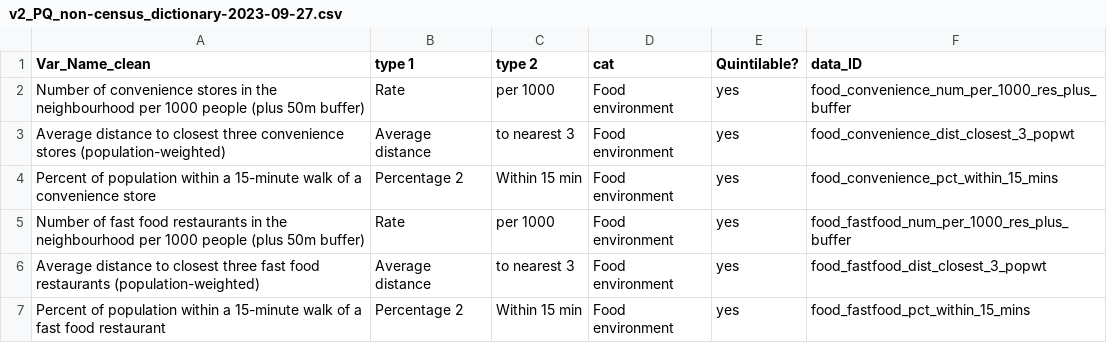
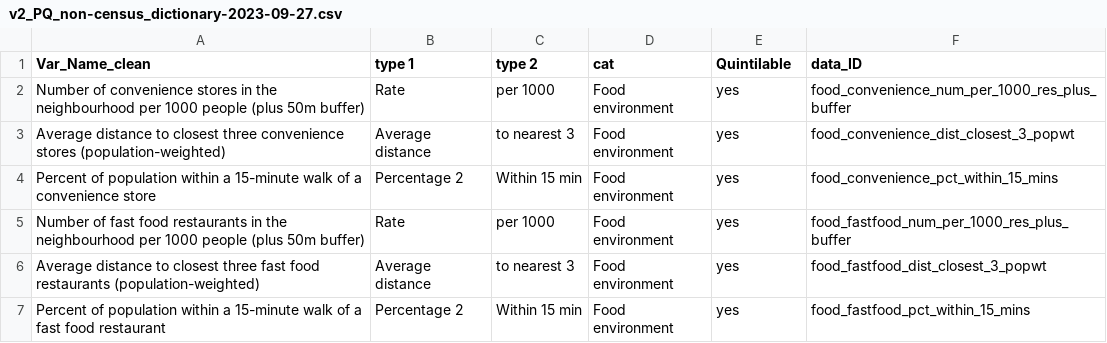
Before and after one commit to Ottawa-Neighbourhood-Study/2021_CensusDataProcessing, a CSV file: data/PQ data/Dictionaries/v2_PQ_non-census_dictionary-2023-09-27.csv, drawn as a sheet; only a part is shown.

Commit message:
changes to make quintile data
Changes to make quintile data R script for non-census data

```diff
--- a/data/PQ data/Dictionaries/v2_PQ_non-census_dictionary-2023-09-27.csv
+++ b/data/PQ data/Dictionaries/v2_PQ_non-census_dictionary-2023-09-27.csv
@@ -1,2 +1,2 @@
-Var_Name_clean,type 1,type 2,cat,Quintilable?,data_ID
+Var_Name_clean,type 1,type 2,cat,Quintilable,data_ID
 Number of convenience stores in the neighbourhood per 1000 people (plus 50m buffer),Rate,per 1000,Food environment,yes,food_convenience_num_per_1000_res_plus_buffer
```
Also changed, not shown: 2 other files.
